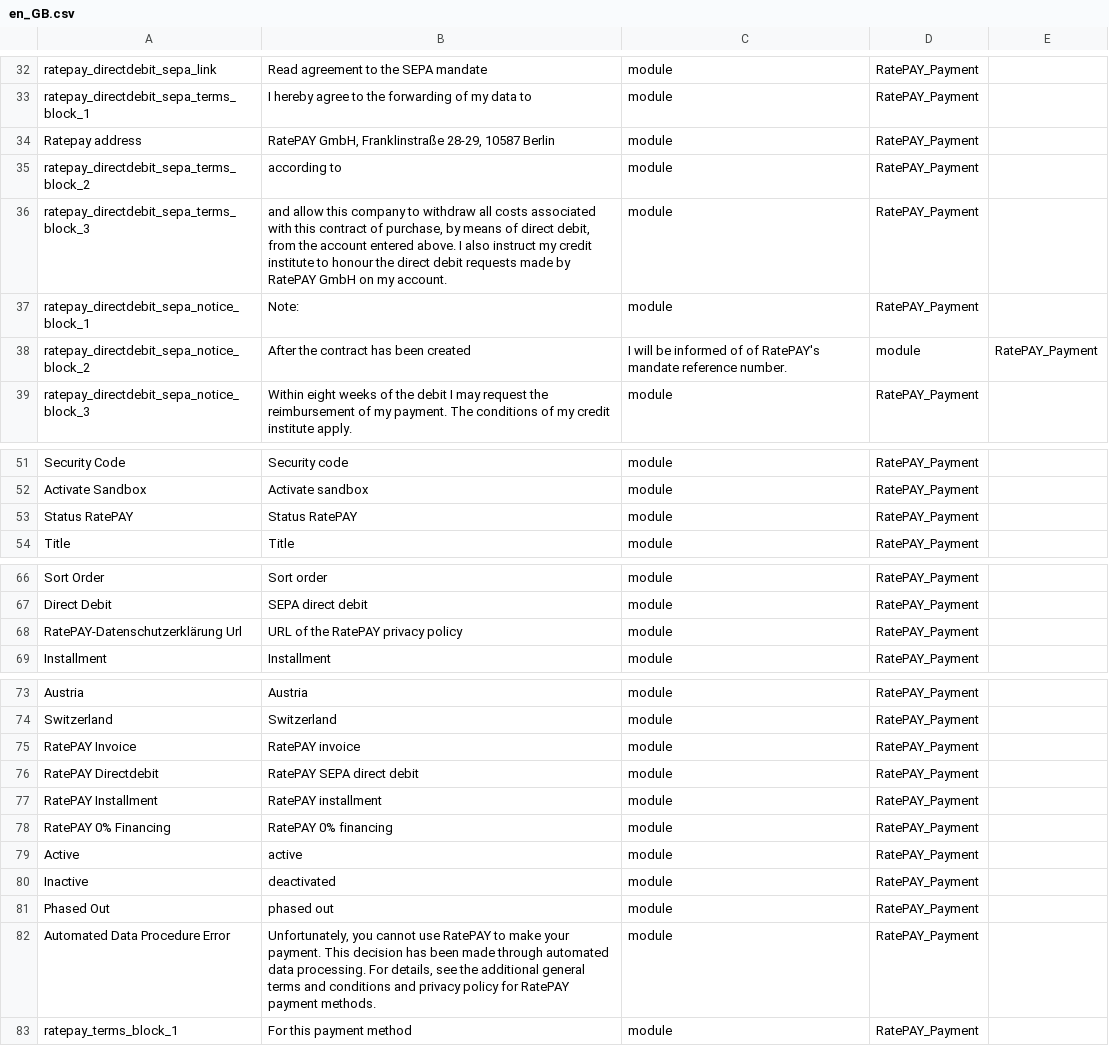
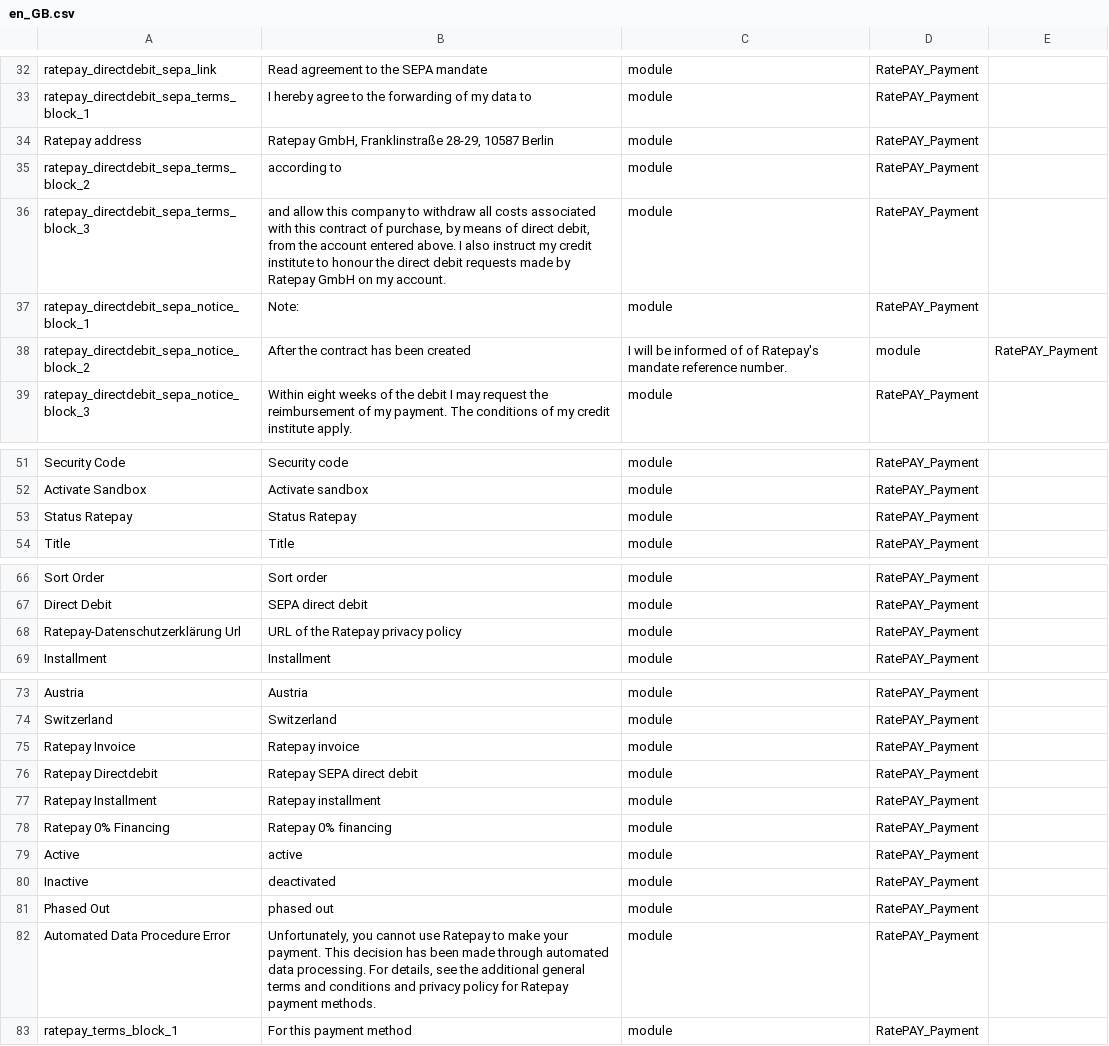
Before and after one commit to ratepay/magento2-module, a CSV file: i18n/en_GB.csv, drawn as a sheet; only a part is shown, gaps mark what is left out; the diff names each change by its address in the sheet, - before the commit and + after, or states it on an @@ line.

```diff
--- a/i18n/en_GB.csv
+++ b/i18n/en_GB.csv
-B34: RatePAY GmbH, Franklinstraße…
+B34: Ratepay GmbH, Franklinstraße…
-B36: …made by RatePAY GmbH on…
+B36: …made by Ratepay GmbH on…
-C38: …of of RatePAY's mandate reference…
+C38: …of of Ratepay's mandate reference…
-A53: Status RatePAY
+A53: Status Ratepay
-B53: Status RatePAY
+B53: Status Ratepay
-A68: RatePAY-Datenschutzerklärung Url
+A68: Ratepay-Datenschutzerklärung Url
-B68: URL of the RatePAY privacy policy
+B68: URL of the Ratepay privacy policy
-A75: RatePAY Invoice
+A75: Ratepay Invoice
-B75: RatePAY invoice
+B75: Ratepay invoice
-A76: RatePAY Directdebit
+A76: Ratepay Directdebit
-B76: RatePAY SEPA direct debit
+B76: Ratepay SEPA direct debit
-A77: RatePAY Installment
+A77: Ratepay Installment
-B77: RatePAY installment
+B77: Ratepay installment
-A78: RatePAY 0% Financing
+A78: Ratepay 0% Financing
-B78: RatePAY 0% financing
+B78: Ratepay 0% financing
-B82: …cannot use RatePAY to make your payment. This decision has been made through automated data processing. For details, see the additional general terms and conditions and privacy policy for RatePAY payment methods.
+B82: …cannot use Ratepay to make your payment. This decision has been made through automated data processing. For details, see the additional general terms and conditions and privacy policy for Ratepay payment methods.
```
Also changed, not shown: i18n/de_DE.csv, i18n/en_US.csv, 15 other files.
